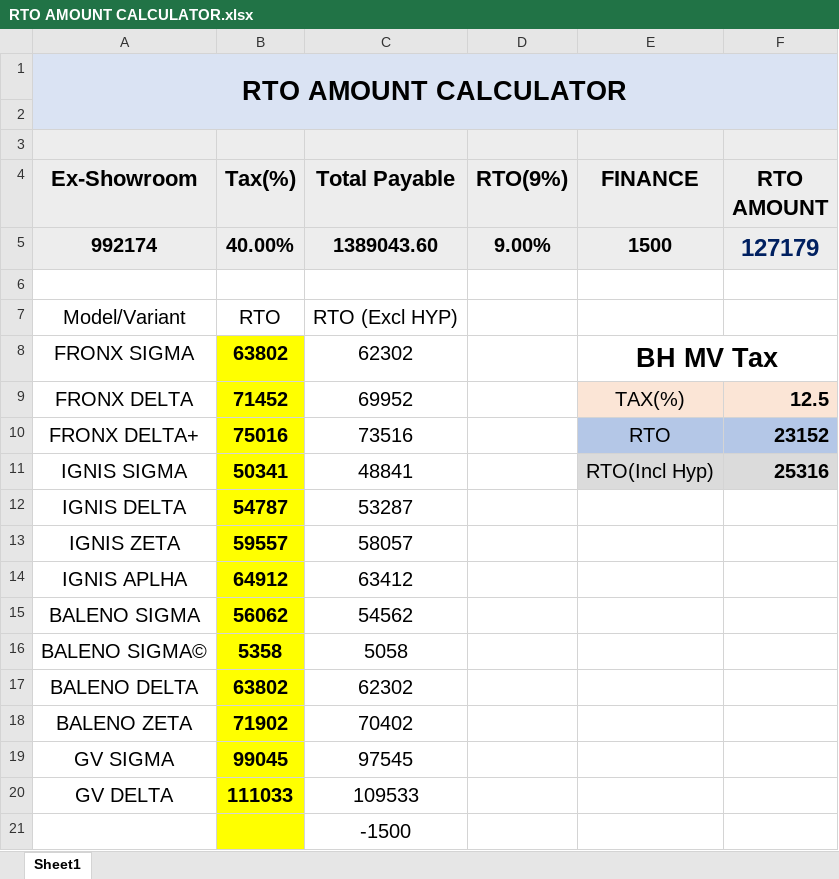
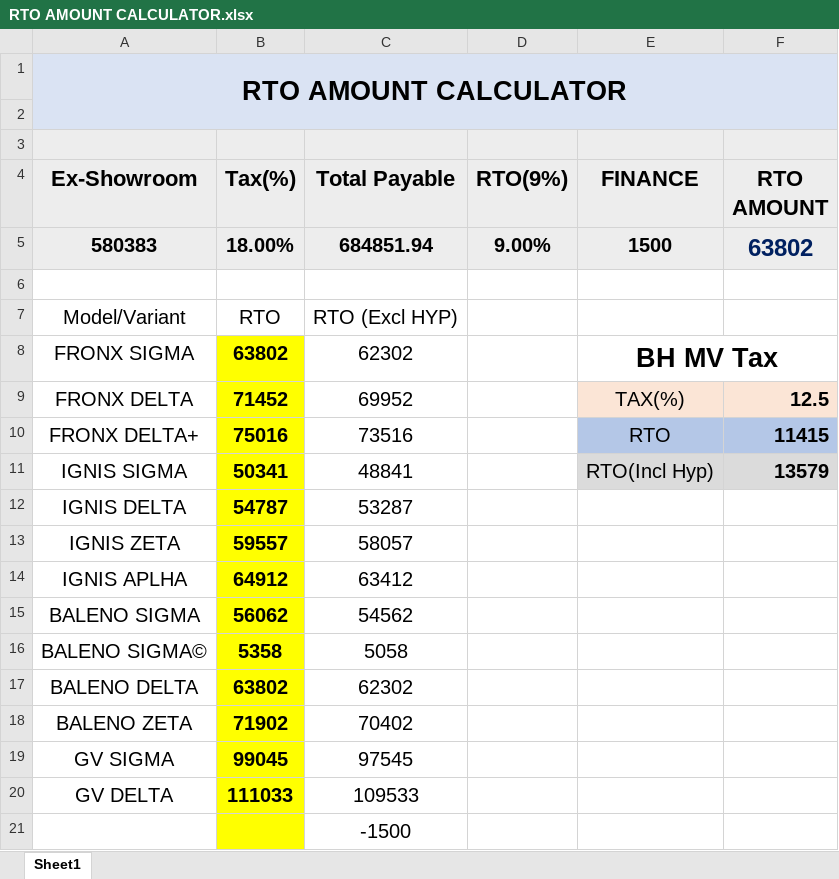
Before and after one commit to adilahmadsofi-ck/Documents, an Excel workbook: RTO AMOUNT CALCULATOR.xlsx, sheet Sheet1, drawn as a sheet; values as stored, in another font and other column widths than the file's, no borders; table styles not drawn; removed rows and columns are numbered as before the commit, all else as after; the diff names each change by its address in the sheet, - before the commit and + after, or states it on an @@ line.

```diff
--- a/RTO AMOUNT CALCULATOR.xlsx (sheet Sheet1)
+++ b/RTO AMOUNT CALCULATOR.xlsx (sheet Sheet1)
-row 5: 992174 | 40.00% | 1389043.60 | 9.00% | 1500 | 127179
+row 5: 580383 | 18.00% | 684851.94 | 9.00% | 1500 | 63802
-F10 (RTO AMOUNT): 23152
+F10 (RTO AMOUNT): 11415
-F11 (RTO AMOUNT): 25316
+F11 (RTO AMOUNT): 13579
```
Also changed, not shown: RegistrationsFile.xlsx, 1 other file.
